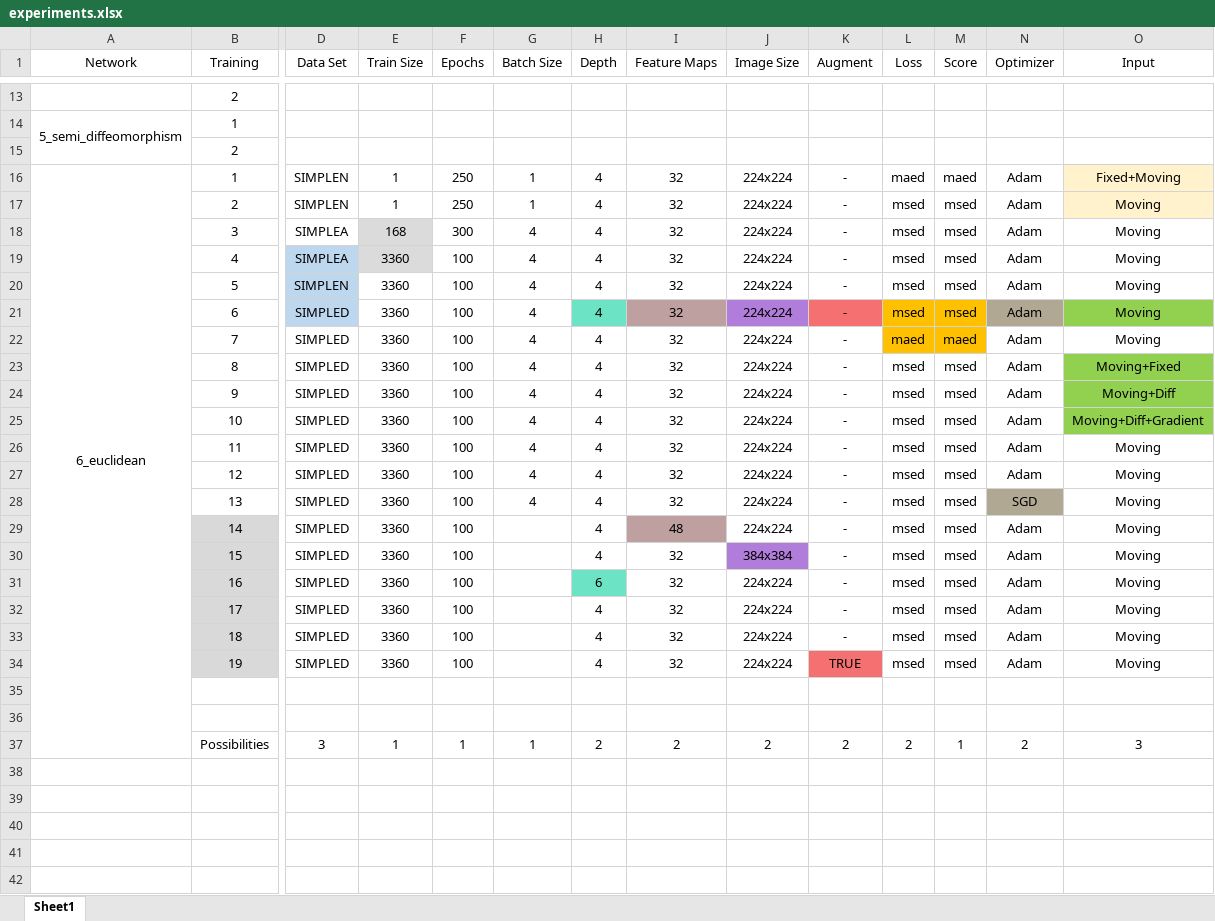
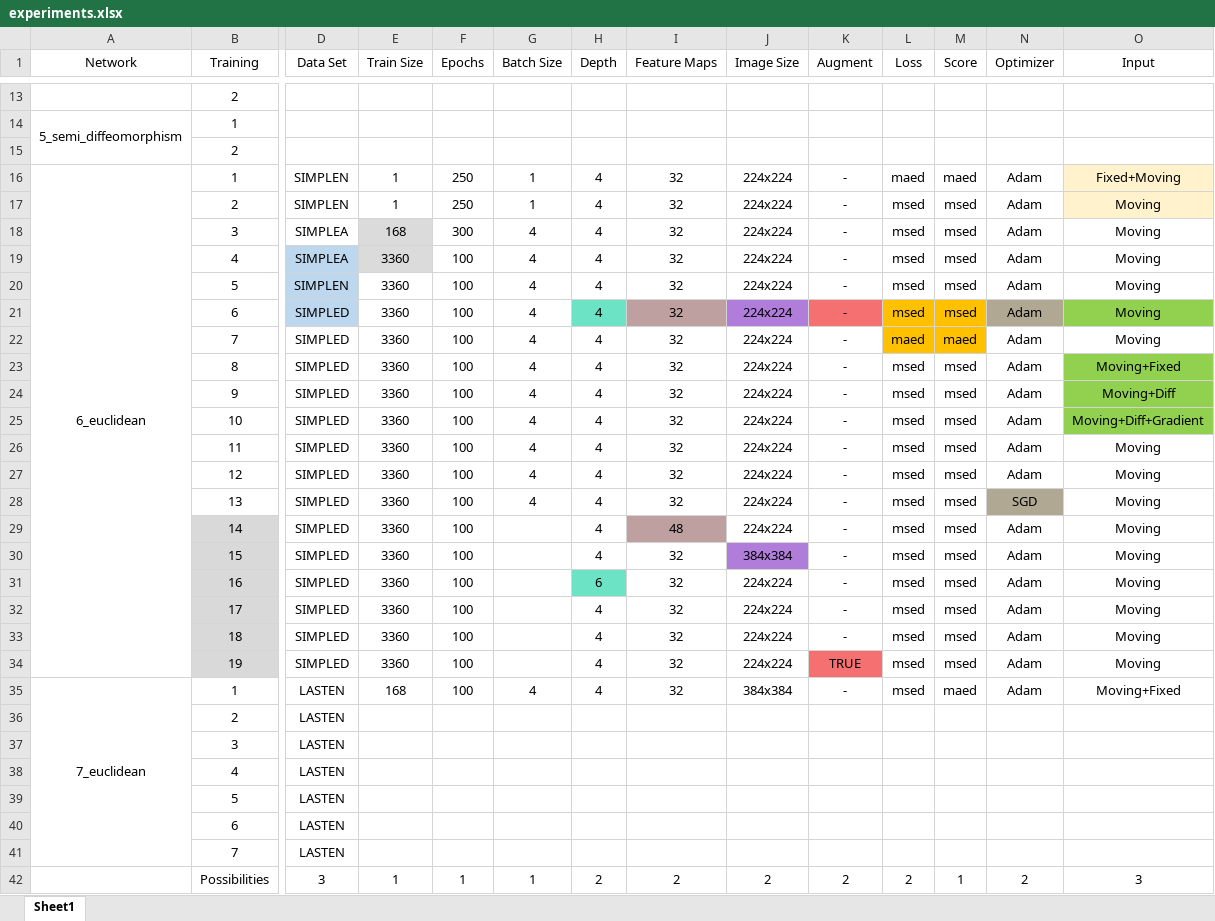
Before and after one commit to julzil/endolas, an Excel workbook: experiments/experiments.xlsx, sheet Sheet1, drawn as a sheet; only a part is shown, gaps mark what is left out; values as stored, in another font and other column widths than the file's, no borders; removed rows and columns are numbered as before the commit, all else as after; rows hold the shown columns only; the diff names each change by its address in the sheet, - before the commit and + after, or states it on an @@ line.

Commit message:
Commit before changing lastengen.py

```diff
--- a/experiments/experiments.xlsx (sheet Sheet1)
+++ b/experiments/experiments.xlsx (sheet Sheet1)
-A16:A37 merged
+A16:A34 merged
-row 35: (empty)
+row 35: 7_euclidean | 1 | LASTEN | 168 | 100 | 4 | 4 | 32 | 384x384 | - | msed | maed | Adam | Moving+Fixed
+A35:A41 merged
-row 36: (empty)
+row 36:  | 2 | LASTEN
+row 37:  | 3 | LASTEN
+row 38:  | 4 | LASTEN
+row 39:  | 5 | LASTEN
+row 40:  | 6 | LASTEN
+row 41:  | 7 | LASTEN
```
Also changed, not shown: 9 other files.
